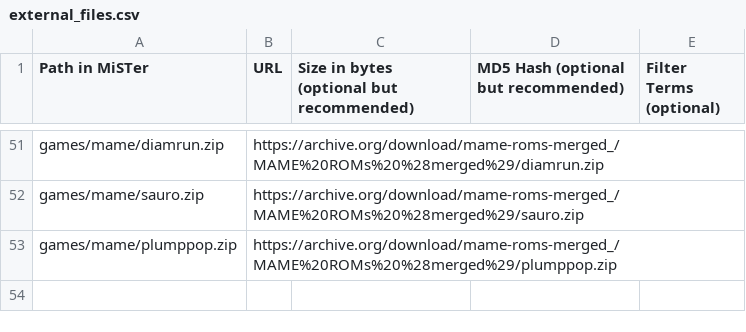
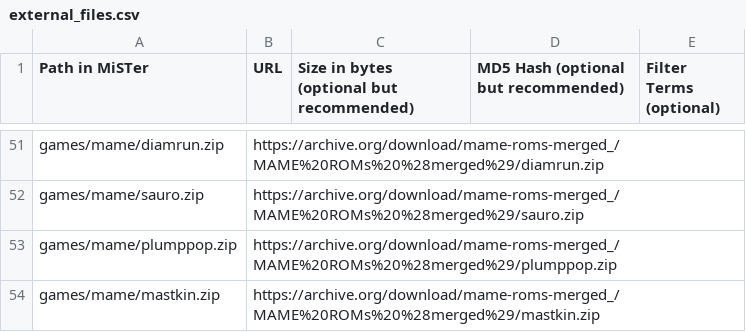
Before and after one commit to OngoGablogian/MiSTer_BAZSET, a CSV file: external_files.csv, drawn as a sheet; only a part is shown, gaps mark what is left out; the diff names each change by its address in the sheet, - before the commit and + after, or states it on an @@ line.

Commit message:
Update external_files.csv

```diff
--- a/external_files.csv
+++ b/external_files.csv
+row 54: games/mame/mastkin.zip | https://archive.org/download/mame-roms-merged_/MAME%20ROMs%20%28merged%29/mastkin.zip
```
